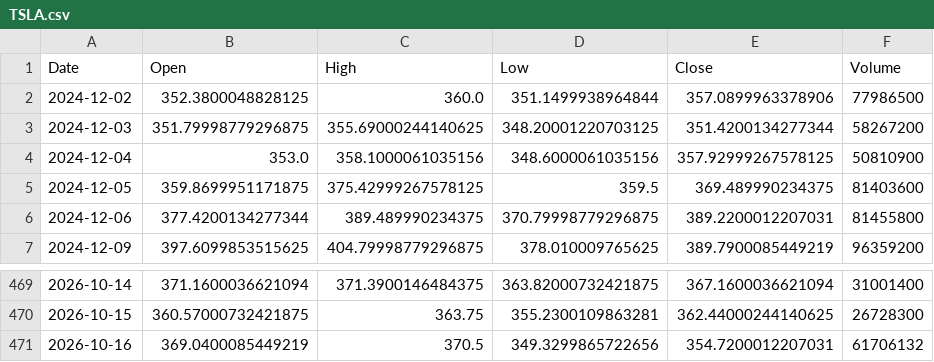
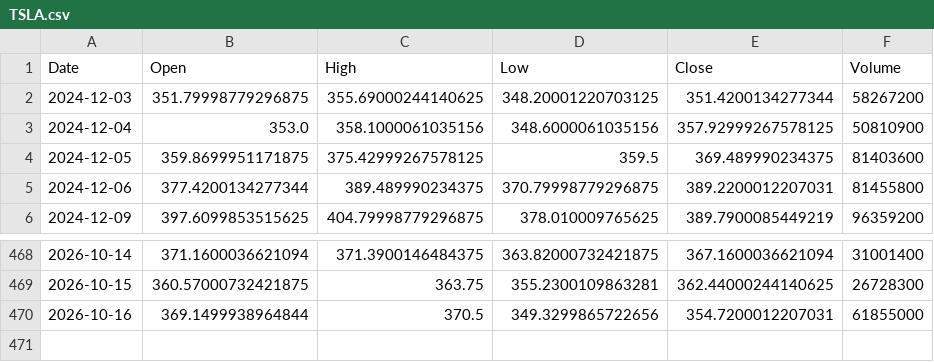
Before and after one commit to Gugua-hub/ai-stock-advisor, a CSV file: output/cache/TSLA.csv, drawn as a sheet; only a part is shown, gaps mark what is left out.

```diff
--- a/output/cache/TSLA.csv
+++ b/output/cache/TSLA.csv
@@ -1,3 +1,2 @@
 Date,Open,High,Low,Close,Volume
-2024-12-02,352.3800048828125,360.0,351.1499938964844,357.0899963378906,77986500
 2024-12-03,351.79998779296875,355.69000244140625,348.20001220703125,351.4200134277344,58267200
@@ -470,2 +469,2 @@ Date,Open,High,Low,Close,Volume
 2026-10-15,360.57000732421875,363.75,355.2300109863281,362.44000244140625,26728300
-2026-10-16,369.0400085449219,370.5,349.3299865722656,354.7200012207031,61706132
+2026-10-16,369.1499938964844,370.5,349.3299865722656,354.7200012207031,61855000
```
Also changed, not shown: output/cache/AAPL.csv, output/cache/AMZN.csv, 11 other files.
